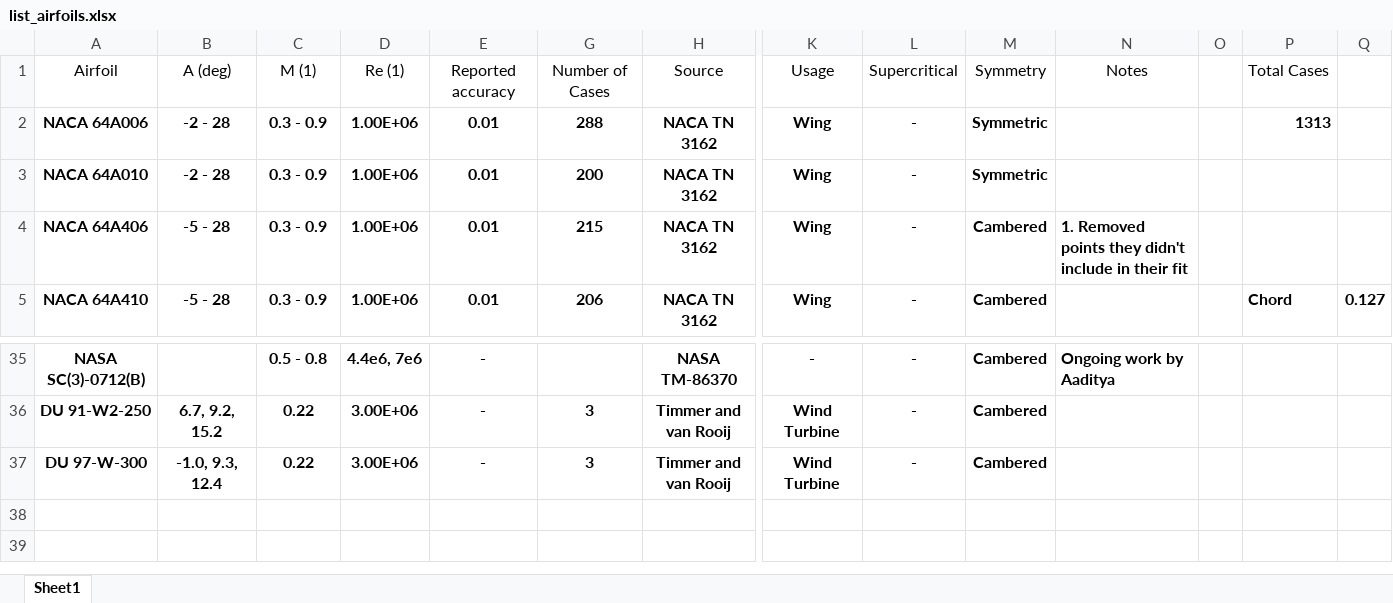
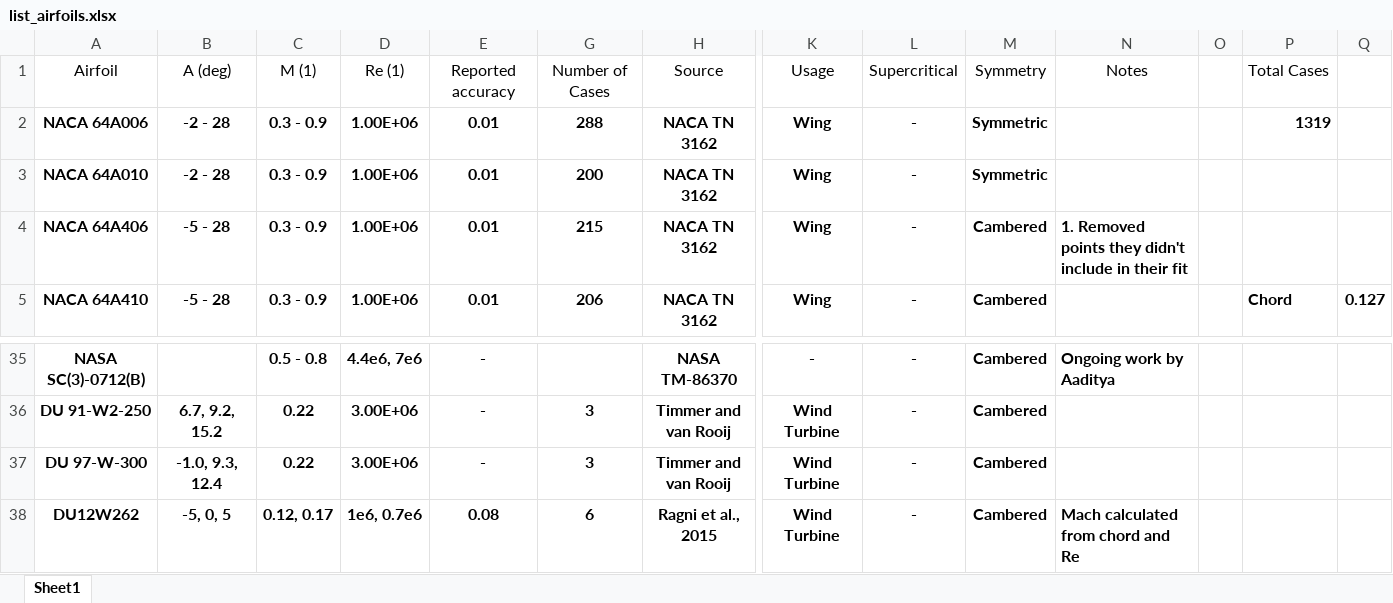
Before and after one commit to hwlee924/Large-Airfoil-Model, an Excel workbook: Airfoil Database/list_airfoils.xlsx, sheet Sheet1, drawn as a sheet; only a part is shown, gaps mark what is left out; values as stored, in another font and other column widths than the file's, no borders; table styles not drawn; rows hold the shown columns only; the diff names each change by its address in the sheet, - before the commit and + after, or states it on an @@ line.

Commit message:
updates

```diff
--- a/Airfoil Database/list_airfoils.xlsx (sheet Sheet1)
+++ b/Airfoil Database/list_airfoils.xlsx (sheet Sheet1)
-P2: 1313
+P2: 1319
+row 38: DU12W262 | -5, 0, 5 | 0.12, 0.17 | 1e6, 0.7e6 | 0.08 | 6 | Ragni et al., 2015 | Wind Turbine | - | Cambered | Mach calculated from chord and Re
```
